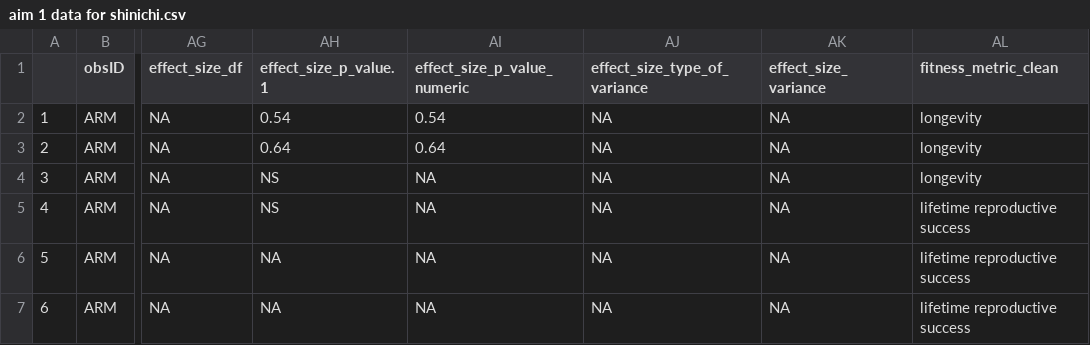
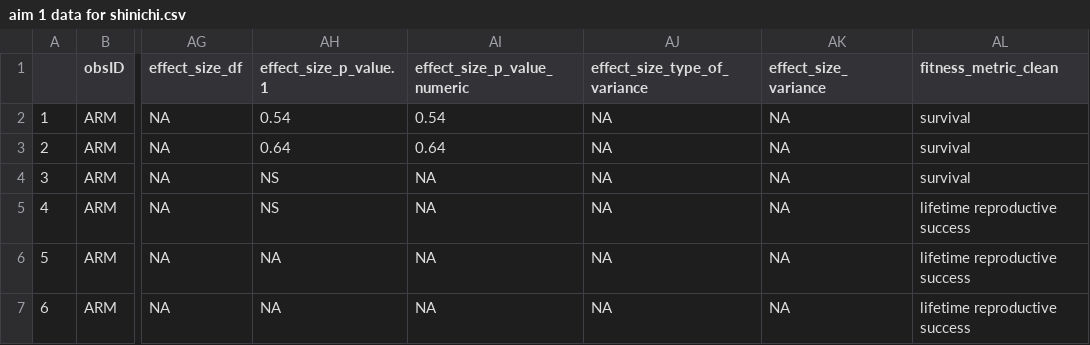
Before and after one commit to martinig/Fitness-and-dispersal-MA, a CSV file: aim 1 data for shinichi.csv, drawn as a sheet; only a part is shown, gaps mark what is left out; the diff covers the shown part only; the diff names each change by its address in the sheet, - before the commit and + after, or states it on an @@ line.

```diff
--- a/aim 1 data for shinichi.csv
+++ b/aim 1 data for shinichi.csv
-AL2:AL4 (fitness_metric_clean): longevity
+AL2:AL4 (fitness_metric_clean): survival
```
Also changed, not shown: 1 removed row, 22 edited cells and row numbers in column A elsewhere in this file, 1 other file.
